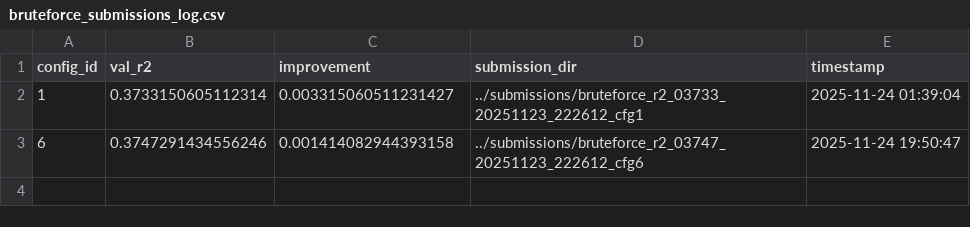
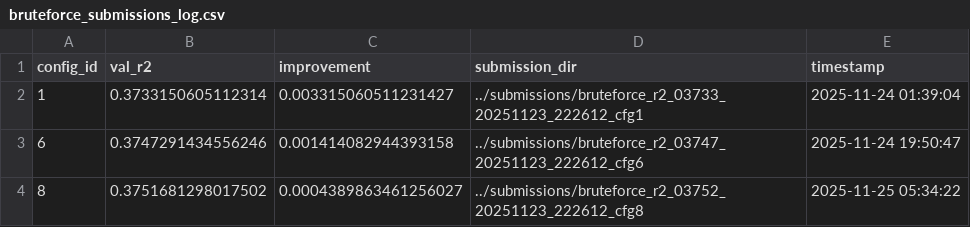
Before and after one commit to DerrickUnleashed/Wundering, a CSV file: exploration/models/bruteforce_submissions_log.csv, drawn as a sheet; the diff names each change by its address in the sheet, - before the commit and + after, or states it on an @@ line.

```diff
--- a/exploration/models/bruteforce_submissions_log.csv
+++ b/exploration/models/bruteforce_submissions_log.csv
+row 4: 8 | 0.3751681298017502 | 0.0004389863461256027 | ../submissions/bruteforce_r2_03752_20251123_222612_cfg8 | 2025-11-25 05:34:22
```
Also changed, not shown: 31 other files.
